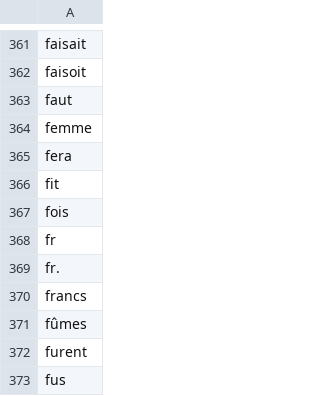
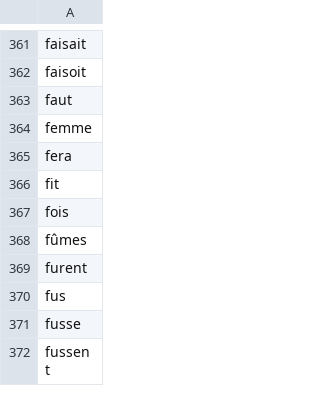
Before and after one commit to oeuvres/alix, a CSV file: java/alix/fr/dic/stop.csv, drawn as a sheet; only a part is shown, gaps mark what is left out; the shorter side is filled out with more unchanged rows; the diff names each change by its address in the sheet, - before the commit and + after, or states it on an @@ line.

```diff
--- a/java/alix/fr/dic/stop.csv
+++ b/java/alix/fr/dic/stop.csv
-row 368: fr
-row 369: fr.
-row 370: francs
```
Also changed, not shown: java/alix/fr/dic/orth.csv, 7 other files.
